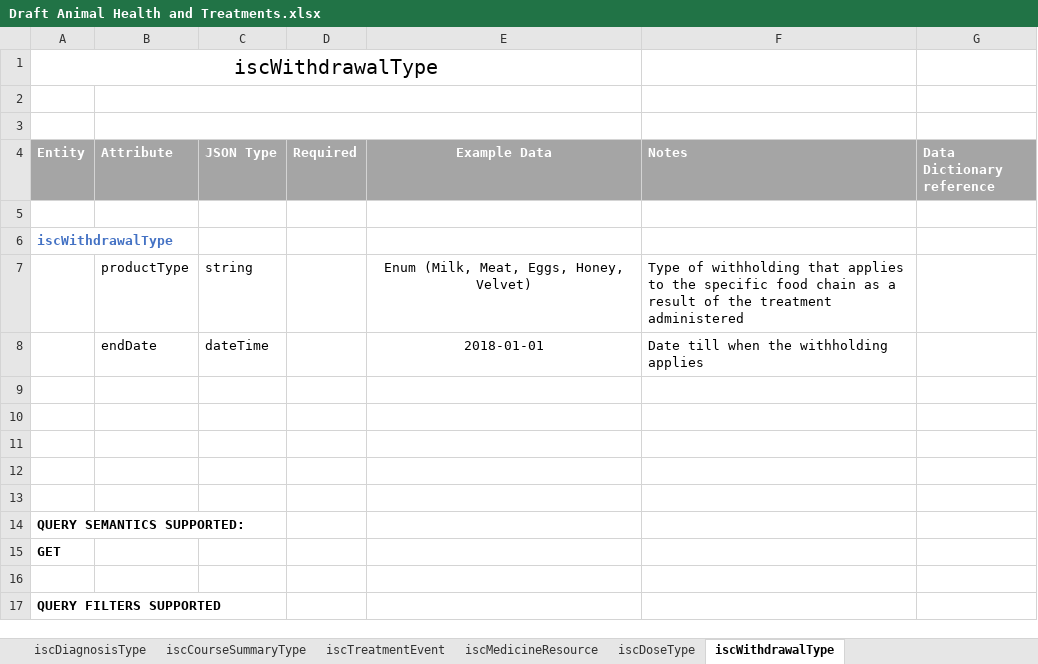
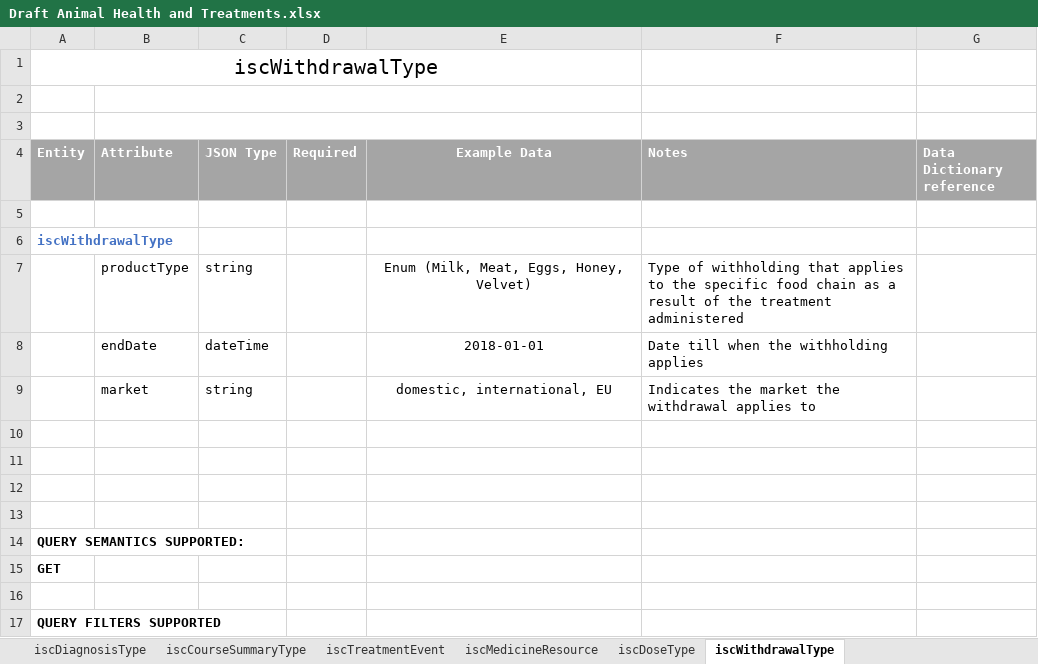
Before and after one commit to integritysystemscompany/animal_schema, an Excel workbook: Draft Schema/Draft Animal Health and Treatments.xlsx, sheet iscWithdrawalType, drawn as a sheet; values as stored, in another font and other column widths than the file's, no borders; the diff names each change by its address in the sheet, - before the commit and + after, or states it on an @@ line.

Commit message:
Add files via upload

```diff
--- a/Draft Schema/Draft Animal Health and Treatments.xlsx (sheet iscWithdrawalType)
+++ b/Draft Schema/Draft Animal Health and Treatments.xlsx (sheet iscWithdrawalType)
-row 9: (empty)
+row 9:  | market | string |  | domestic, international, EU | Indicates the market the withdrawal applies to
```
Also changed, not shown: sheet iscCourseSummaryType, sheet iscTreatmentEvent.
